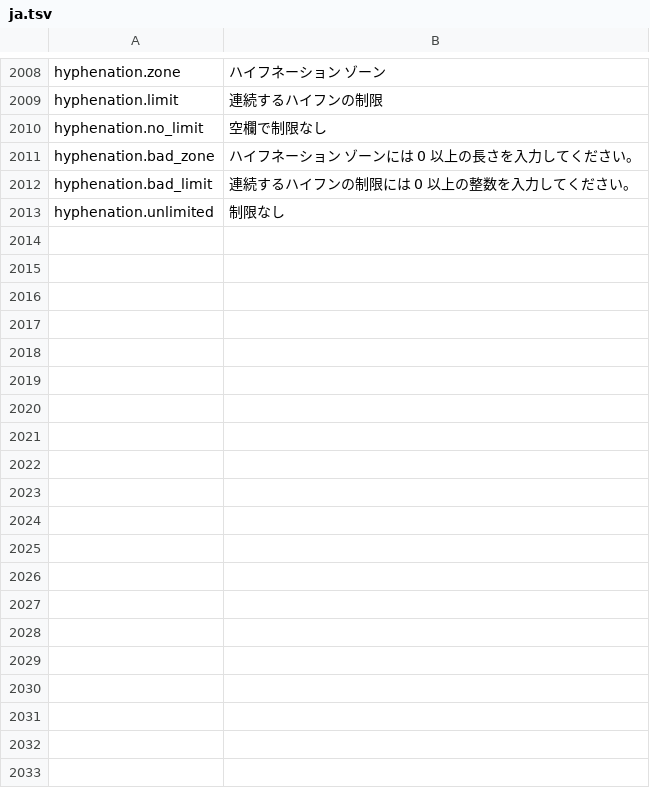
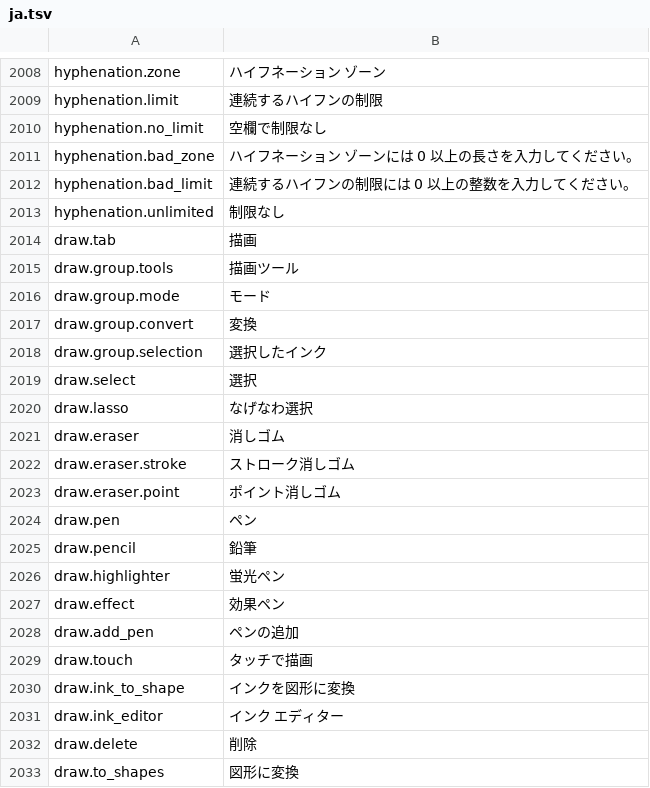
Before and after one commit to jade-rs/jade-office, a TSV file: crates/jade-gpui-app/i18n/ja.tsv, drawn as a sheet; only a part is shown, gaps mark what is left out; the diff covers the shown part only; the diff names each change by its address in the sheet, - before the commit and + after, or states it on an @@ line.

```diff
--- a/crates/jade-gpui-app/i18n/ja.tsv
+++ b/crates/jade-gpui-app/i18n/ja.tsv
+row 2014: draw.tab | 描画
+row 2015: draw.group.tools | 描画ツール
+row 2016: draw.group.mode | モード
+row 2017: draw.group.convert | 変換
+row 2018: draw.group.selection | 選択したインク
+row 2019: draw.select | 選択
+row 2020: draw.lasso | なげなわ選択
+row 2021: draw.eraser | 消しゴム
+row 2022: draw.eraser.stroke | ストローク消しゴム
+row 2023: draw.eraser.point | ポイント消しゴム
+row 2024: draw.pen | ペン
+row 2025: draw.pencil | 鉛筆
+row 2026: draw.highlighter | 蛍光ペン
+row 2027: draw.effect | 効果ペン
+row 2028: draw.add_pen | ペンの追加
+row 2029: draw.touch | タッチで描画
+row 2030: draw.ink_to_shape | インクを図形に変換
+row 2031: draw.ink_editor | インク エディター
+row 2032: draw.delete | 削除
+row 2033: draw.to_shapes | 図形に変換
```
Also changed, not shown: 11 added rows elsewhere in this file, crates/jade-gpui-app/i18n/en.tsv, 12 other files.
